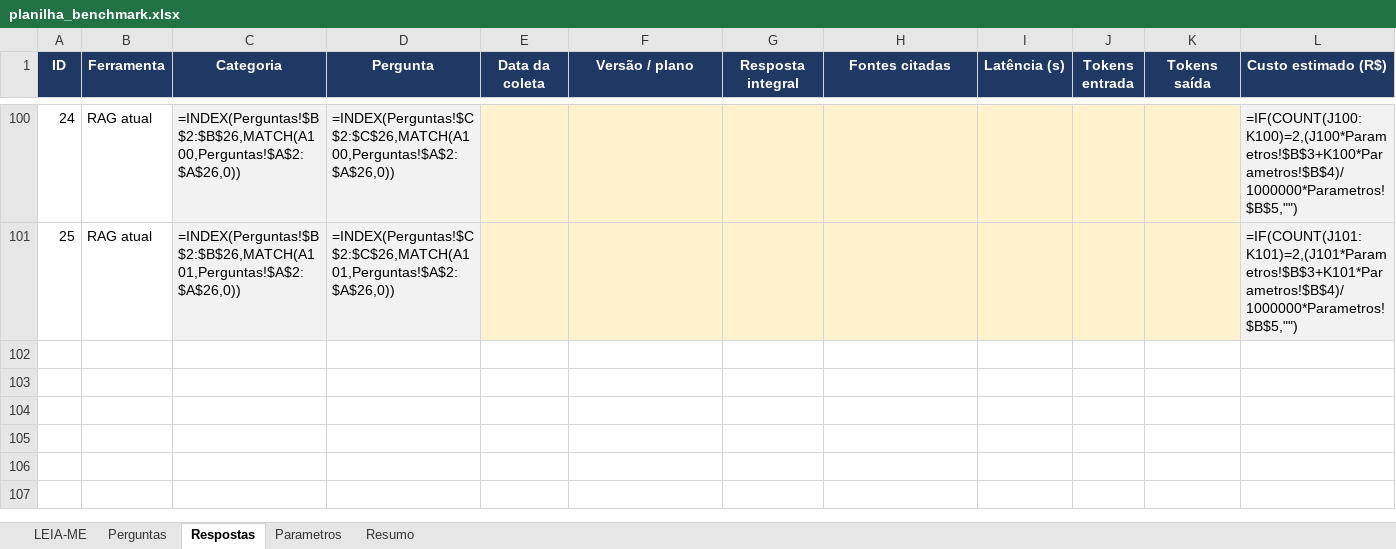
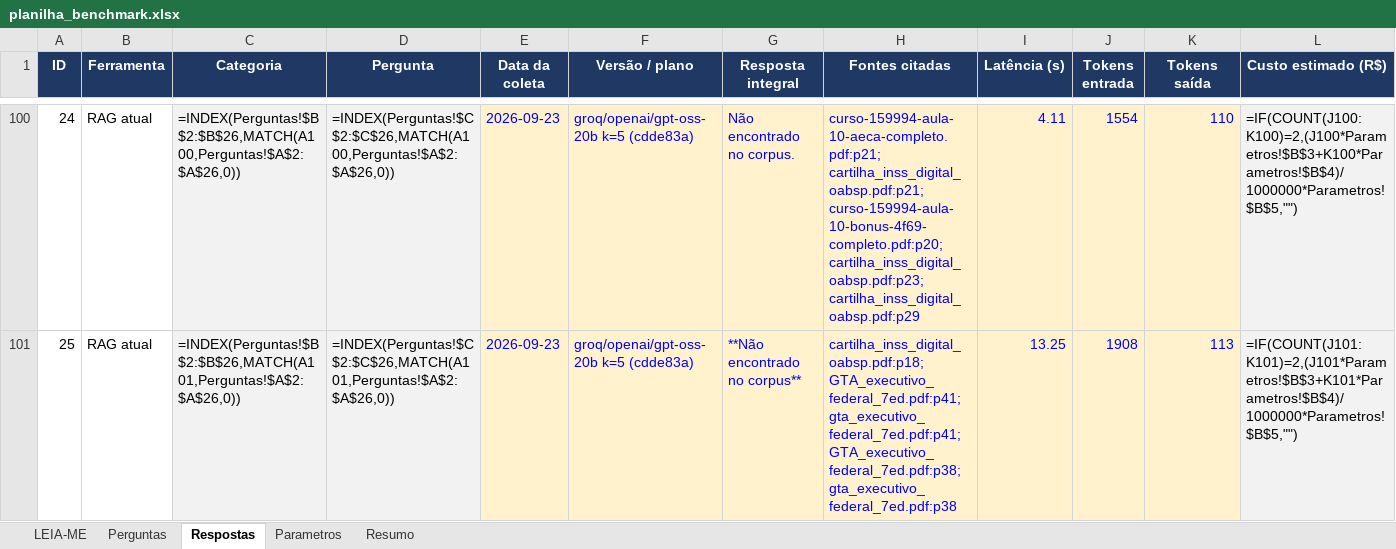
Before and after one commit to idarlandias/gov-legal-assistant-rag, an Excel workbook: docs/fase3/benchmark/planilha_benchmark.xlsx, sheet Respostas, drawn as a sheet; only a part is shown, gaps mark what is left out; values as stored, in another font and other column widths than the file's, no borders; formulas without a stored value are shown as written; conditional formats not drawn; the diff covers the shown part only; the diff names each change by its address in the sheet, - before the commit and + after, or states it on an @@ line.

```diff
--- a/docs/fase3/benchmark/planilha_benchmark.xlsx (sheet Respostas)
+++ b/docs/fase3/benchmark/planilha_benchmark.xlsx (sheet Respostas)
-E100:E101 (Data da coleta): (empty)
+E100:E101 (Data da coleta): 2026-09-23
-F100:F101 (Versão / plano): (empty)
+F100:F101 (Versão / plano): groq/openai/gpt-oss-20b k=5 (cdde83a)
-G100 (Resposta integral): (empty)
+G100 (Resposta integral): Não encontrado no corpus.
-H100 (Fontes citadas): (empty)
+H100 (Fontes citadas): curso-159994-aula-10-aeca-completo.pdf:p21; cartilha_inss_digital_oabsp.pdf:p21; curso-159994-aula-10-bonus-4f69-completo.pdf:p20; cartilha_inss_digital_oabsp.pdf:p23; cartilha_inss_digital_oabsp.pdf:p29
-I100 (Latência (s)): (empty)
+I100 (Latência (s)): 4.11
-J100 (Tokens entrada): (empty)
+J100 (Tokens entrada): 1554
-K100 (Tokens saída): (empty)
+K100 (Tokens saída): 110
-G101 (Resposta integral): (empty)
+G101 (Resposta integral): **Não encontrado no corpus**
-H101 (Fontes citadas): (empty)
+H101 (Fontes citadas): cartilha_inss_digital_oabsp.pdf:p18; GTA_executivo_federal_7ed.pdf:p41; gta_executivo_federal_7ed.pdf:p41; GTA_executivo_federal_7ed.pdf:p38; gta_executivo_federal_7ed.pdf:p38
-I101 (Latência (s)): (empty)
+I101 (Latência (s)): 13.25
-J101 (Tokens entrada): (empty)
+J101 (Tokens entrada): 1908
-K101 (Tokens saída): (empty)
+K101 (Tokens saída): 113
```
Also changed, not shown: 161 edited cells elsewhere in this sheet, 1 other file.
